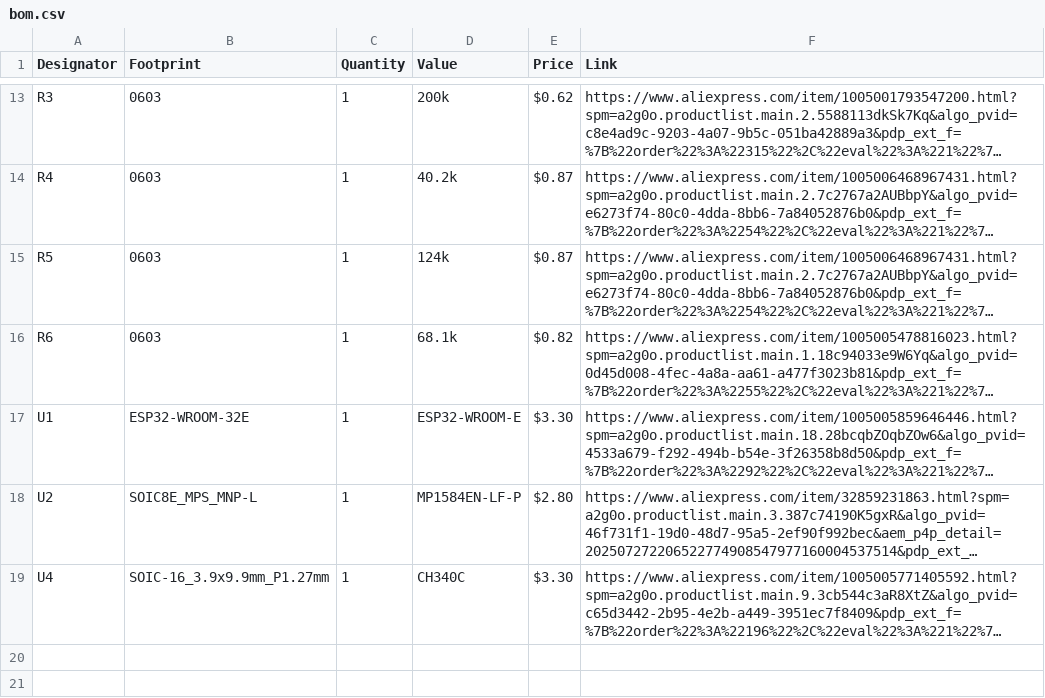
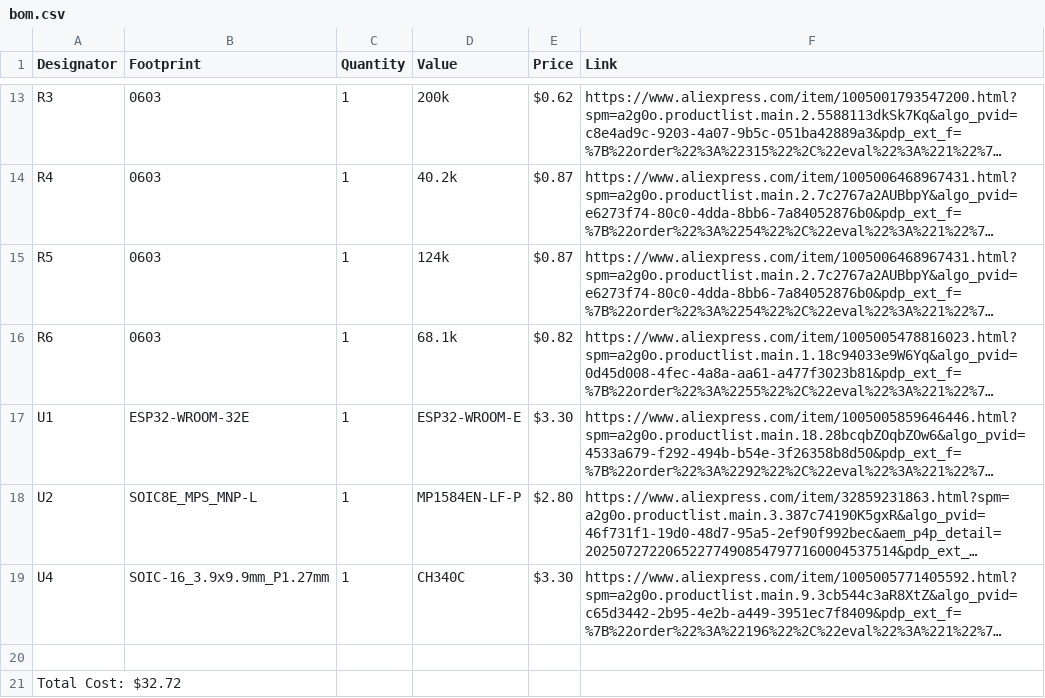
Before and after one commit to Hasnat4763/time-o-matic, a CSV file: production/bom.csv, drawn as a sheet; only a part is shown, gaps mark what is left out; long unchanged cells end in …; the diff names each change by its address in the sheet, - before the commit and + after, or states it on an @@ line.

Commit message:
Update bom.csv

```diff
--- a/production/bom.csv
+++ b/production/bom.csv
+row 20: (empty)
+row 21: Total Cost: $32.72
```
